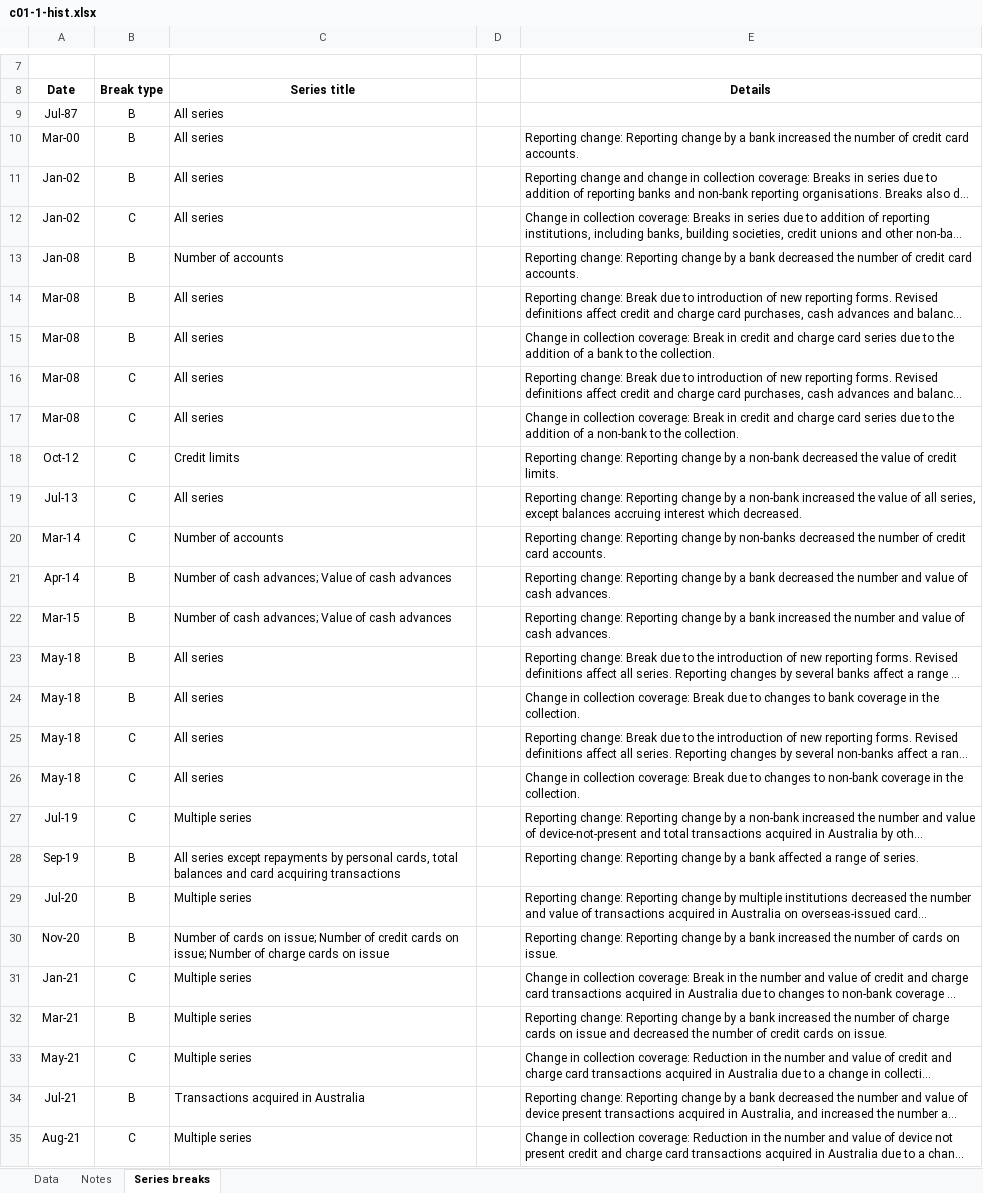
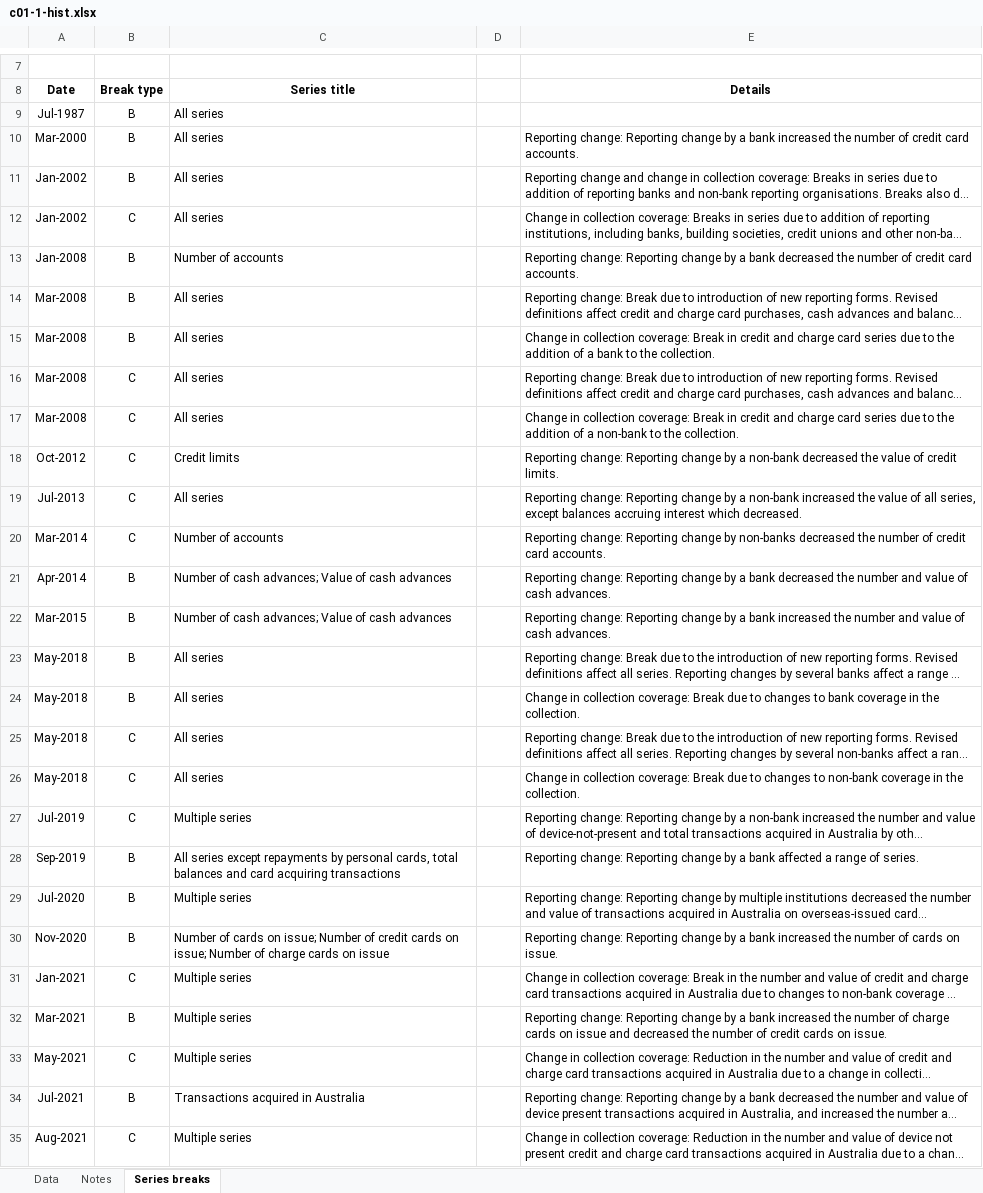
Before and after one commit to kadre-datascience/Apra-Monthly-Deposits, an Excel workbook: Data/c01-1-hist.xlsx, sheet Series breaks, drawn as a sheet; only a part is shown, gaps mark what is left out; long unchanged cells end in …; values as stored, in another font and other column widths than the file's, no borders; conditional formats not drawn; the diff covers the shown part only; the diff names each change by its address in the sheet, - before the commit and + after, or states it on an @@ line.

```diff
--- a/Data/c01-1-hist.xlsx (sheet Series breaks)
+++ b/Data/c01-1-hist.xlsx (sheet Series breaks)
-A9 (Date): Jul-87
+A9 (Date): Jul-1987
-A10 (Date): Mar-00
+A10 (Date): Mar-2000
-A11:A12 (Date): Jan-02
+A11:A12 (Date): Jan-2002
-A13 (Date): Jan-08
+A13 (Date): Jan-2008
-A14:A17 (Date): Mar-08
+A14:A17 (Date): Mar-2008
-A18 (Date): Oct-12
+A18 (Date): Oct-2012
-A19 (Date): Jul-13
+A19 (Date): Jul-2013
-A20 (Date): Mar-14
+A20 (Date): Mar-2014
-A21 (Date): Apr-14
+A21 (Date): Apr-2014
-A22 (Date): Mar-15
+A22 (Date): Mar-2015
-A23:A26 (Date): May-18
+A23:A26 (Date): May-2018
-A27 (Date): Jul-19
+A27 (Date): Jul-2019
-A28 (Date): Sep-19
+A28 (Date): Sep-2019
-A29 (Date): Jul-20
+A29 (Date): Jul-2020
-A30 (Date): Nov-20
+A30 (Date): Nov-2020
-A31 (Date): Jan-21
+A31 (Date): Jan-2021
-A32 (Date): Mar-21
+A32 (Date): Mar-2021
-A33 (Date): May-21
+A33 (Date): May-2021
-A34 (Date): Jul-21
+A34 (Date): Jul-2021
-A35 (Date): Aug-21
+A35 (Date): Aug-2021
```
Also changed, not shown: 4 edited cells elsewhere in this sheet, sheet Data, Big4_Apra_April.xlsx, 15 other files.
